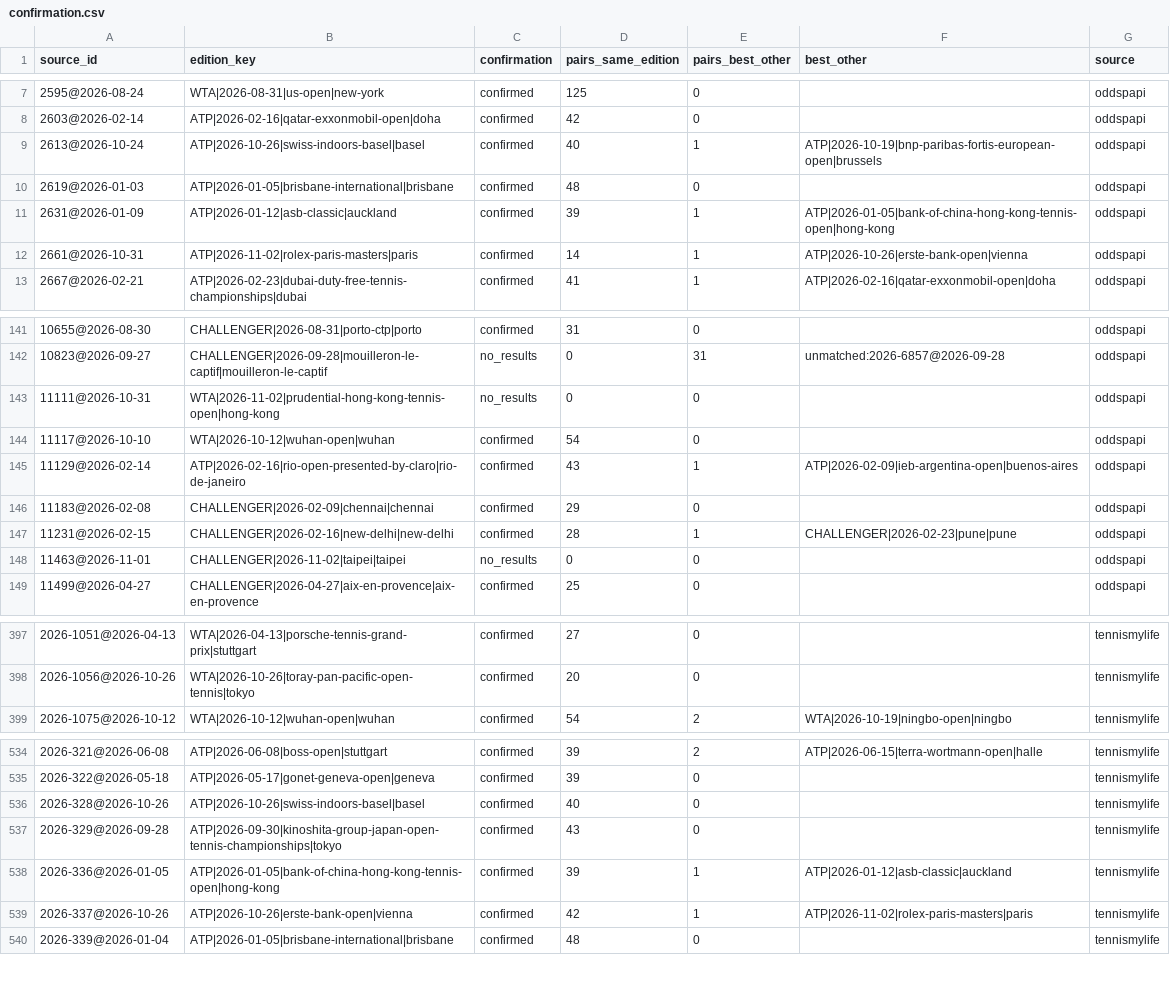
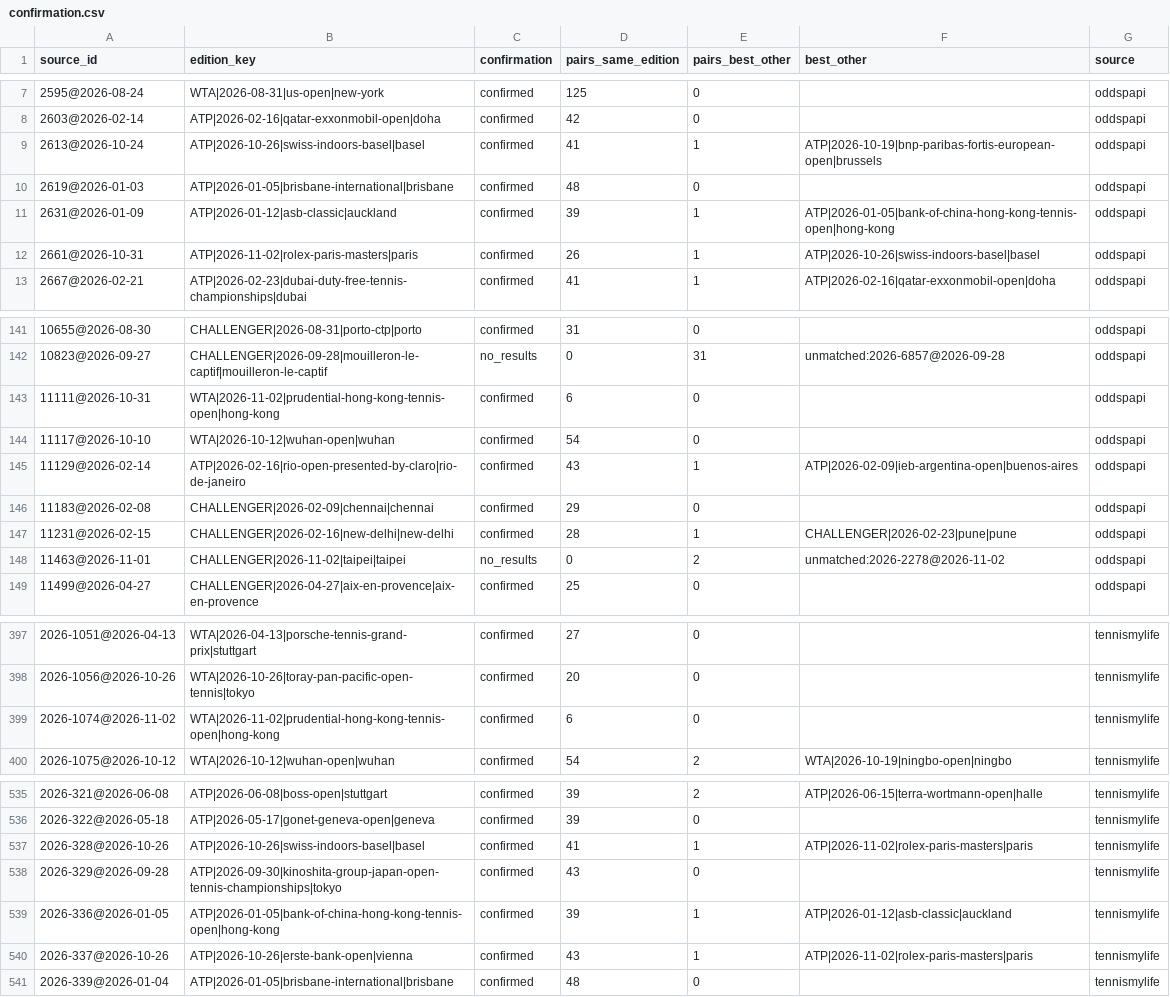
Before and after one commit to emarti13/Tennis_Quant_Lab_V5, a CSV file: context_registry/master_schedule/reconciliation/2026/confirmation.csv, drawn as a sheet; only a part is shown, gaps mark what is left out; the diff covers the shown part only.

```diff
--- a/context_registry/master_schedule/reconciliation/2026/confirmation.csv
+++ b/context_registry/master_schedule/reconciliation/2026/confirmation.csv
@@ -8,6 +8,6 @@ source_id,edition_key,confirmation,pairs_same_edition,pairs_best_other,best_othe
 2603@2026-02-14,ATP|2026-02-16|qatar-exxonmobil-open|doha,confirmed,42,0,,oddspapi
-2613@2026-10-24,ATP|2026-10-26|swiss-indoors-basel|basel,confirmed,40,1,ATP|2026-10-19|bnp-paribas-fortis-european-open|brussels,oddspapi
+2613@2026-10-24,ATP|2026-10-26|swiss-indoors-basel|basel,confirmed,41,1,ATP|2026-10-19|bnp-paribas-fortis-european-open|brussels,oddspapi
 2619@2026-01-03,ATP|2026-01-05|brisbane-international|brisbane,confirmed,48,0,,oddspapi
 2631@2026-01-09,ATP|2026-01-12|asb-classic|auckland,confirmed,39,1,ATP|2026-01-05|bank-of-china-hong-kong-tennis-open|hong-kong,oddspapi
-2661@2026-10-31,ATP|2026-11-02|rolex-paris-masters|paris,confirmed,14,1,ATP|2026-10-26|erste-bank-open|vienna,oddspapi
+2661@2026-10-31,ATP|2026-11-02|rolex-paris-masters|paris,confirmed,26,1,ATP|2026-10-26|swiss-indoors-basel|basel,oddspapi
 2667@2026-02-21,ATP|2026-02-23|dubai-duty-free-tennis-championships|dubai,confirmed,41,1,ATP|2026-02-16|qatar-exxonmobil-open|doha,oddspapi
@@ -142,3 +142,3 @@ source_id,edition_key,confirmation,pairs_same_edition,pairs_best_other,best_othe
 10823@2026-09-27,CHALLENGER|2026-09-28|mouilleron-le-captif|mouilleron-le-captif,no_results,0,31,unmatched:2026-6857@2026-09-28,oddspapi
-11111@2026-10-31,WTA|2026-11-02|prudential-hong-kong-tennis-open|hong-kong,no_results,0,0,,oddspapi
+11111@2026-10-31,WTA|2026-11-02|prudential-hong-kong-tennis-open|hong-kong,confirmed,6,0,,oddspapi
 11117@2026-10-10,WTA|2026-10-12|wuhan-open|wuhan,confirmed,54,0,,oddspapi
@@ -147,3 +147,3 @@ source_id,edition_key,confirmation,pairs_same_edition,pairs_best_other,best_othe
 11231@2026-02-15,CHALLENGER|2026-02-16|new-delhi|new-delhi,confirmed,28,1,CHALLENGER|2026-02-23|pune|pune,oddspapi
-11463@2026-11-01,CHALLENGER|2026-11-02|taipei|taipei,no_results,0,0,,oddspapi
+11463@2026-11-01,CHALLENGER|2026-11-02|taipei|taipei,no_results,0,2,unmatched:2026-2278@2026-11-02,oddspapi
 11499@2026-04-27,CHALLENGER|2026-04-27|aix-en-provence|aix-en-provence,confirmed,25,0,,oddspapi
@@ -398,2 +398,3 @@ source_id,edition_key,confirmation,pairs_same_edition,pairs_best_other,best_othe
 2026-1056@2026-10-26,WTA|2026-10-26|toray-pan-pacific-open-tennis|tokyo,confirmed,20,0,,tennismylife
+2026-1074@2026-11-02,WTA|2026-11-02|prudential-hong-kong-tennis-open|hong-kong,confirmed,6,0,,tennismylife
 2026-1075@2026-10-12,WTA|2026-10-12|wuhan-open|wuhan,confirmed,54,2,WTA|2026-10-19|ningbo-open|ningbo,tennismylife
@@ -535,6 +536,6 @@ source_id,edition_key,confirmation,pairs_same_edition,pairs_best_other,best_othe
 2026-322@2026-05-18,ATP|2026-05-17|gonet-geneva-open|geneva,confirmed,39,0,,tennismylife
-2026-328@2026-10-26,ATP|2026-10-26|swiss-indoors-basel|basel,confirmed,40,0,,tennismylife
+2026-328@2026-10-26,ATP|2026-10-26|swiss-indoors-basel|basel,confirmed,41,1,ATP|2026-11-02|rolex-paris-masters|paris,tennismylife
 2026-329@2026-09-28,ATP|2026-09-30|kinoshita-group-japan-open-tennis-championships|tokyo,confirmed,43,0,,tennismylife
 2026-336@2026-01-05,ATP|2026-01-05|bank-of-china-hong-kong-tennis-open|hong-kong,confirmed,39,1,ATP|2026-01-12|asb-classic|auckland,tennismylife
-2026-337@2026-10-26,ATP|2026-10-26|erste-bank-open|vienna,confirmed,42,1,ATP|2026-11-02|rolex-paris-masters|paris,tennismylife
+2026-337@2026-10-26,ATP|2026-10-26|erste-bank-open|vienna,confirmed,43,1,ATP|2026-11-02|rolex-paris-masters|paris,tennismylife
 2026-339@2026-01-04,ATP|2026-01-05|brisbane-international|brisbane,confirmed,48,0,,tennismylife
```
Also changed, not shown: 11 edited cells elsewhere in this file, context_registry/master_schedule/crosswalk_tennismylife.csv, context_registry/master_schedule/reconciliation/2026/tennismylife_matches.csv, 17 other files.
